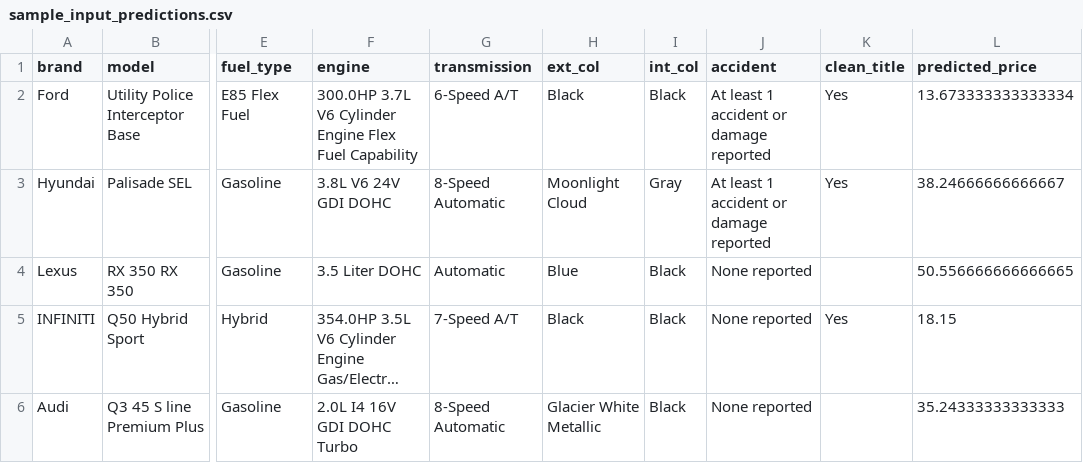
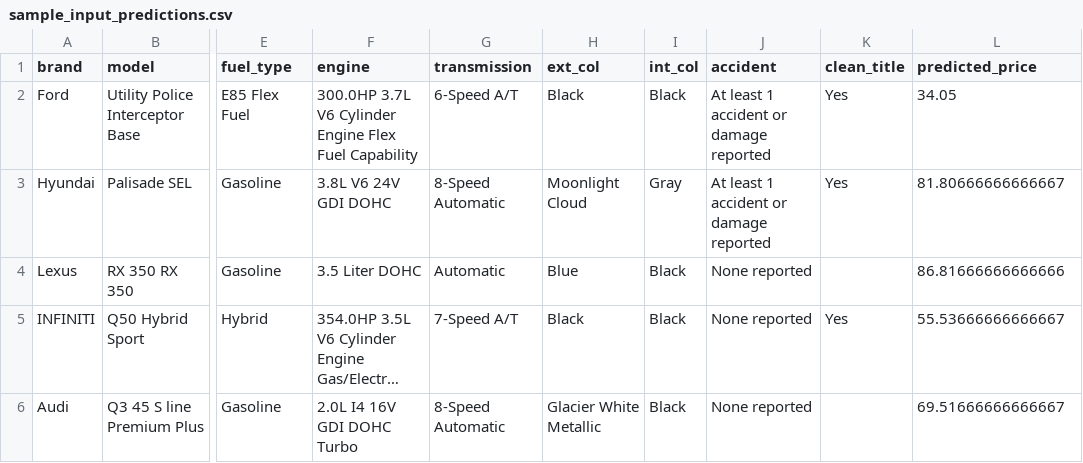
Before and after one commit to yemom/Machin-learning-car-price-prediction, a CSV file: sample_input_predictions.csv, drawn as a sheet; only a part is shown, gaps mark what is left out; long unchanged cells end in …; the diff names each change by its address in the sheet, - before the commit and + after, or states it on an @@ line.

Commit message:
use linear regration and boost R^2 to 0.6 and train the model by using actual data set

```diff
--- a/sample_input_predictions.csv
+++ b/sample_input_predictions.csv
-L2 (predicted_price): 13.673333333333334
+L2 (predicted_price): 34.05
-L3 (predicted_price): 38.24666666666667
+L3 (predicted_price): 81.80666666666667
-L4 (predicted_price): 50.556666666666665
+L4 (predicted_price): 86.81666666666666
-L5 (predicted_price): 18.15
+L5 (predicted_price): 55.53666666666667
-L6 (predicted_price): 35.24333333333333
+L6 (predicted_price): 69.51666666666667
```
Also changed, not shown: 10 other files.
